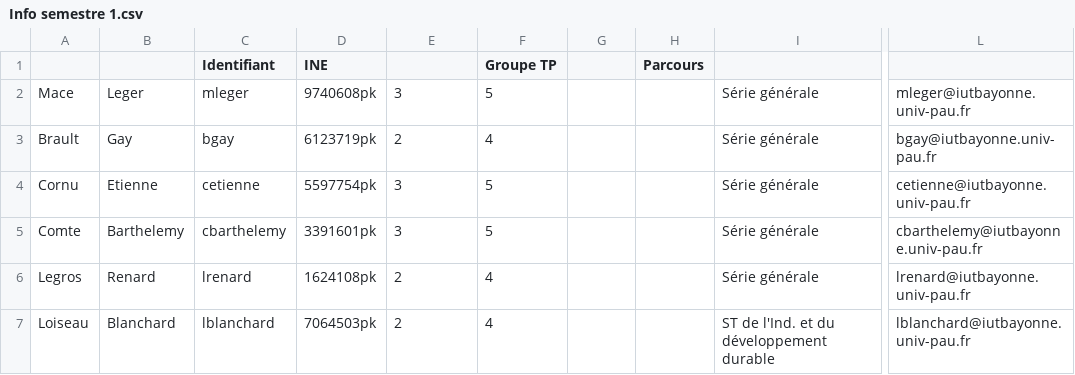
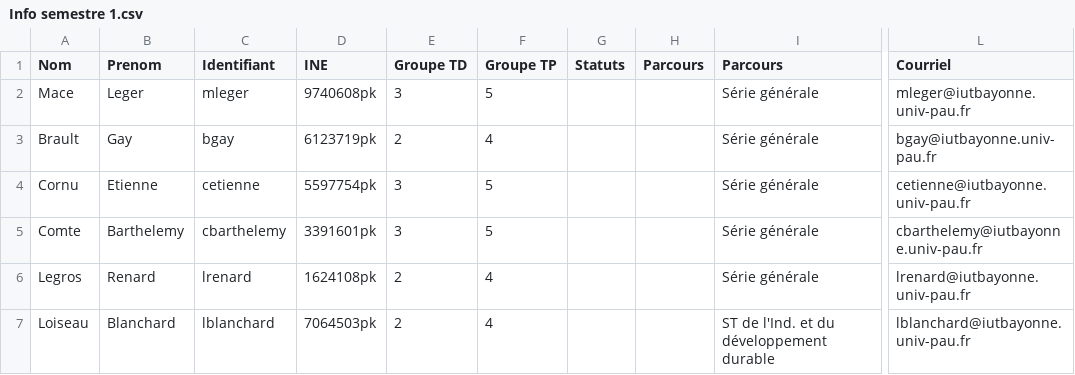
Before and after one commit to samuelhentrics/Controlo, a CSV file: src/Etudiants/Info semestre 1.csv, drawn as a sheet; only a part is shown, gaps mark what is left out; the diff names each change by its address in the sheet, - before the commit and + after, or states it on an @@ line.

```diff
--- a/src/Etudiants/Info semestre 1.csv
+++ b/src/Etudiants/Info semestre 1.csv
-A1: (empty)
+A1: Nom
-B1: (empty)
+B1: Prenom
-E1: (empty)
+E1: Groupe TD
-G1: (empty)
+G1: Statuts
-I1: (empty)
+I1: Parcours
-L1: (empty)
+L1: Courriel
```
Also changed, not shown: src/Etudiants/Info semestre 3.csv, 1 other file.
